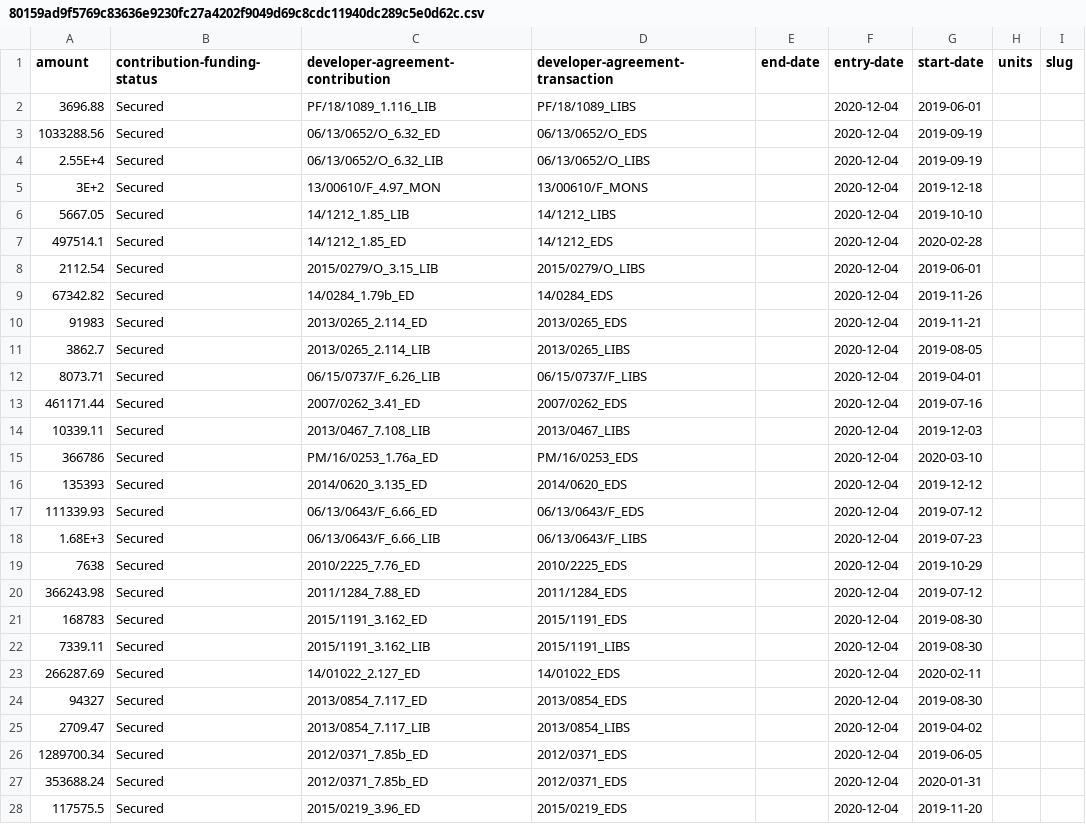
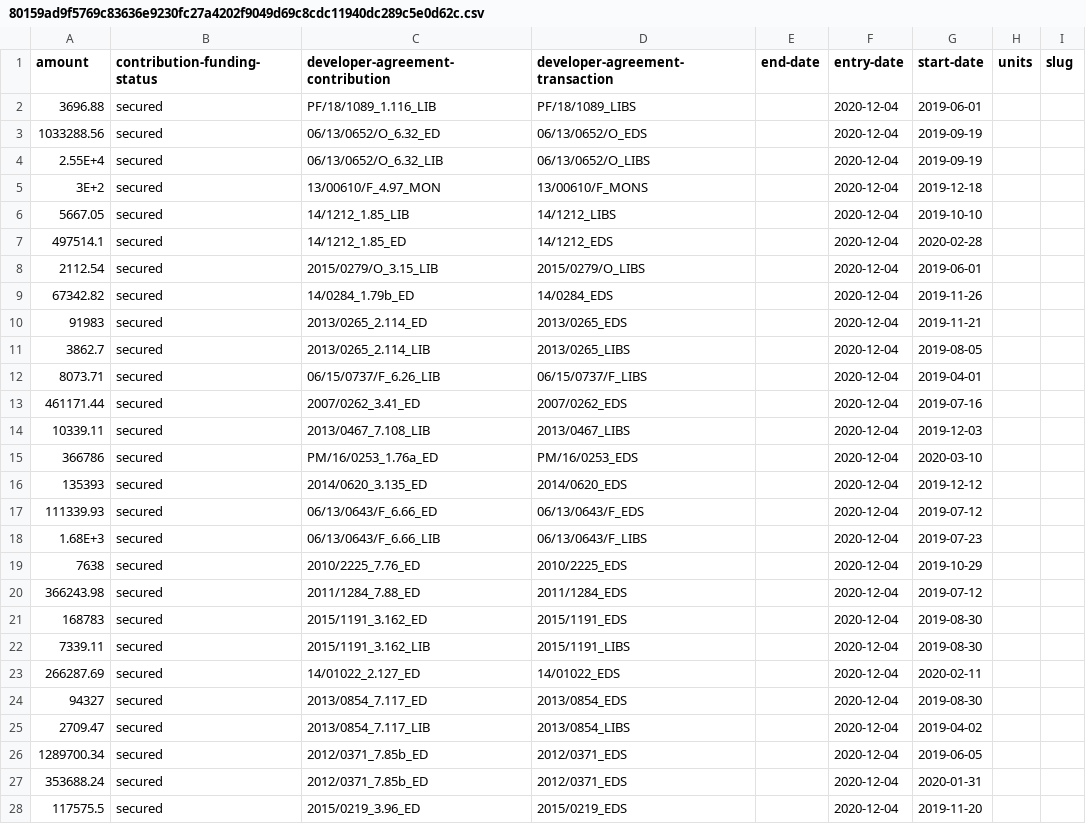
Before and after one commit to digital-land-attic/developer-agreement-transaction-collection, a CSV file: transformed/developer-agreement-transaction/80159ad9f5769c83636e9230fc27a4202f9049d69c8cdc11940dc289c5e0d62c.csv, drawn as a sheet; only a part is shown; the diff covers the shown part only.

```diff
--- a/transformed/developer-agreement-transaction/80159ad9f5769c83636e9230fc27a4202f9049d69c8cdc11940dc289c5e0d62c.csv
+++ b/transformed/developer-agreement-transaction/80159ad9f5769c83636e9230fc27a4202f9049d69c8cdc11940dc289c5e0d62c.csv
@@ -1,28 +1,28 @@
 amount,contribution-funding-status,developer-agreement-contribution,developer-agreement-transaction,end-date,entry-date,start-date,units,slug
-3696.88,Secured,PF/18/1089_1.116_LIB,PF/18/1089_LIBS,,2020-12-04,2019-06-01,,
-1033288.56,Secured,06/13/0652/O_6.32_ED,06/13/0652/O_EDS,,2020-12-04,2019-09-19,,
-2.55E+4,Secured,06/13/0652/O_6.32_LIB,06/13/0652/O_LIBS,,2020-12-04,2019-09-19,,
-3E+2,Secured,13/00610/F_4.97_MON,13/00610/F_MONS,,2020-12-04,2019-12-18,,
-5667.05,Secured,14/1212_1.85_LIB,14/1212_LIBS,,2020-12-04,2019-10-10,,
-497514.1,Secured,14/1212_1.85_ED,14/1212_EDS,,2020-12-04,2020-02-28,,
-2112.54,Secured,2015/0279/O_3.15_LIB,2015/0279/O_LIBS,,2020-12-04,2019-06-01,,
-67342.82,Secured,14/0284_1.79b_ED,14/0284_EDS,,2020-12-04,2019-11-26,,
-91983,Secured,2013/0265_2.114_ED,2013/0265_EDS,,2020-12-04,2019-11-21,,
-3862.7,Secured,2013/0265_2.114_LIB,2013/0265_LIBS,,2020-12-04,2019-08-05,,
-8073.71,Secured,06/15/0737/F_6.26_LIB,06/15/0737/F_LIBS,,2020-12-04,2019-04-01,,
-461171.44,Secured,2007/0262_3.41_ED,2007/0262_EDS,,2020-12-04,2019-07-16,,
-10339.11,Secured,2013/0467_7.108_LIB,2013/0467_LIBS,,2020-12-04,2019-12-03,,
-366786,Secured,PM/16/0253_1.76a_ED,PM/16/0253_EDS,,2020-12-04,2020-03-10,,
-135393,Secured,2014/0620_3.135_ED,2014/0620_EDS,,2020-12-04,2019-12-12,,
-111339.93,Secured,06/13/0643/F_6.66_ED,06/13/0643/F_EDS,,2020-12-04,2019-07-12,,
-1.68E+3,Secured,06/13/0643/F_6.66_LIB,06/13/0643/F_LIBS,,2020-12-04,2019-07-23,,
-7638,Secured,2010/2225_7.76_ED,2010/2225_EDS,,2020-12-04,2019-10-29,,
-366243.98,Secured,2011/1284_7.88_ED,2011/1284_EDS,,2020-12-04,2019-07-12,,
-168783,Secured,2015/1191_3.162_ED,2015/1191_EDS,,2020-12-04,2019-08-30,,
-7339.11,Secured,2015/1191_3.162_LIB,2015/1191_LIBS,,2020-12-04,2019-08-30,,
-266287.69,Secured,14/01022_2.127_ED,14/01022_EDS,,2020-12-04,2020-02-11,,
-94327,Secured,2013/0854_7.117_ED,2013/0854_EDS,,2020-12-04,2019-08-30,,
-2709.47,Secured,2013/0854_7.117_LIB,2013/0854_LIBS,,2020-12-04,2019-04-02,,
-1289700.34,Secured,2012/0371_7.85b_ED,2012/0371_EDS,,2020-12-04,2019-06-05,,
-353688.24,Secured,2012/0371_7.85b_ED,2012/0371_EDS,,2020-12-04,2020-01-31,,
-117575.5,Secured,2015/0219_3.96_ED,2015/0219_EDS,,2020-12-04,2019-11-20,,
+3696.88,secured,PF/18/1089_1.116_LIB,PF/18/1089_LIBS,,2020-12-04,2019-06-01,,
+1033288.56,secured,06/13/0652/O_6.32_ED,06/13/0652/O_EDS,,2020-12-04,2019-09-19,,
+2.55E+4,secured,06/13/0652/O_6.32_LIB,06/13/0652/O_LIBS,,2020-12-04,2019-09-19,,
+3E+2,secured,13/00610/F_4.97_MON,13/00610/F_MONS,,2020-12-04,2019-12-18,,
+5667.05,secured,14/1212_1.85_LIB,14/1212_LIBS,,2020-12-04,2019-10-10,,
+497514.1,secured,14/1212_1.85_ED,14/1212_EDS,,2020-12-04,2020-02-28,,
+2112.54,secured,2015/0279/O_3.15_LIB,2015/0279/O_LIBS,,2020-12-04,2019-06-01,,
+67342.82,secured,14/0284_1.79b_ED,14/0284_EDS,,2020-12-04,2019-11-26,,
+91983,secured,2013/0265_2.114_ED,2013/0265_EDS,,2020-12-04,2019-11-21,,
+3862.7,secured,2013/0265_2.114_LIB,2013/0265_LIBS,,2020-12-04,2019-08-05,,
+8073.71,secured,06/15/0737/F_6.26_LIB,06/15/0737/F_LIBS,,2020-12-04,2019-04-01,,
+461171.44,secured,2007/0262_3.41_ED,2007/0262_EDS,,2020-12-04,2019-07-16,,
+10339.11,secured,2013/0467_7.108_LIB,2013/0467_LIBS,,2020-12-04,2019-12-03,,
+366786,secured,PM/16/0253_1.76a_ED,PM/16/0253_EDS,,2020-12-04,2020-03-10,,
+135393,secured,2014/0620_3.135_ED,2014/0620_EDS,,2020-12-04,2019-12-12,,
+111339.93,secured,06/13/0643/F_6.66_ED,06/13/0643/F_EDS,,2020-12-04,2019-07-12,,
+1.68E+3,secured,06/13/0643/F_6.66_LIB,06/13/0643/F_LIBS,,2020-12-04,2019-07-23,,
+7638,secured,2010/2225_7.76_ED,2010/2225_EDS,,2020-12-04,2019-10-29,,
+366243.98,secured,2011/1284_7.88_ED,2011/1284_EDS,,2020-12-04,2019-07-12,,
+168783,secured,2015/1191_3.162_ED,2015/1191_EDS,,2020-12-04,2019-08-30,,
+7339.11,secured,2015/1191_3.162_LIB,2015/1191_LIBS,,2020-12-04,2019-08-30,,
+266287.69,secured,14/01022_2.127_ED,14/01022_EDS,,2020-12-04,2020-02-11,,
+94327,secured,2013/0854_7.117_ED,2013/0854_EDS,,2020-12-04,2019-08-30,,
+2709.47,secured,2013/0854_7.117_LIB,2013/0854_LIBS,,2020-12-04,2019-04-02,,
+1289700.34,secured,2012/0371_7.85b_ED,2012/0371_EDS,,2020-12-04,2019-06-05,,
+353688.24,secured,2012/0371_7.85b_ED,2012/0371_EDS,,2020-12-04,2020-01-31,,
+117575.5,secured,2015/0219_3.96_ED,2015/0219_EDS,,2020-12-04,2019-11-20,,
```
Also changed, not shown: 118 edited cells elsewhere in this file, dataset/developer-agreement-transaction.csv, transformed/developer-agreement-transaction/23a6b25c16ca0628675350e6b310d900e1be409aa5547a195309825ec01621f8.csv, 4 other files.
